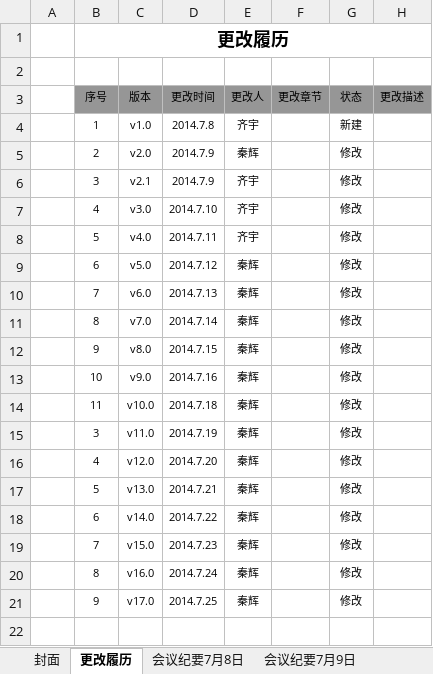
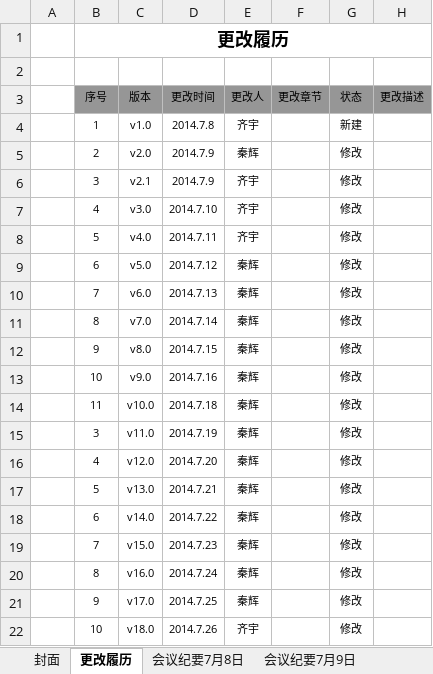
Before and after one commit to CRM2014/cf, an Excel workbook: doc/会议纪要/会议纪要.xlsx, sheet 更改履历, drawn as a sheet; values as stored, in another font and other column widths than the file's, no borders; the diff names each change by its address in the sheet, - before the commit and + after, or states it on an @@ line.

```diff
--- a/doc/会议纪要/会议纪要.xlsx (sheet 更改履历)
+++ b/doc/会议纪要/会议纪要.xlsx (sheet 更改履历)
+row 22:  | 10 | v18.0 | 2014.7.26 | 齐宇 |  | 修改
```
Also changed, not shown: sheet 会议纪要7月25日, sheet 会议纪要7月18日, sheet 会议纪要7月19日, sheet 会议纪要7月20日, sheet 会议纪要7月21日, sheet 会议纪要7月22日, 5 more sheets, other sheet tabs, charts or pictures, 16 other files.
